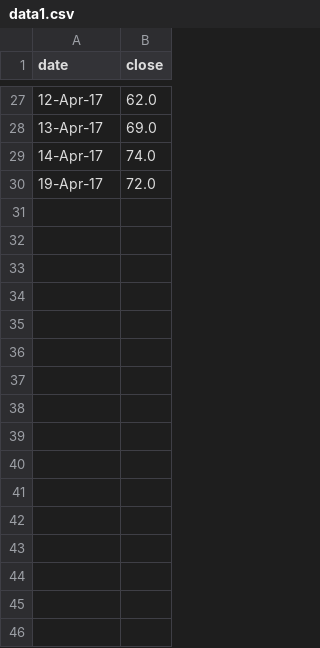
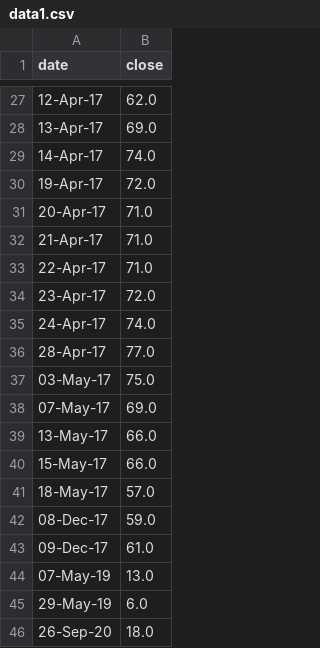
Before and after one commit to agitheo/EUJobs, a CSV file: data1.csv, drawn as a sheet; only a part is shown, gaps mark what is left out.

```diff
--- a/data1.csv
+++ b/data1.csv
@@ -30 +30,17 @@ date,close
 19-Apr-17,72.0
+20-Apr-17,71.0
+21-Apr-17,71.0
+22-Apr-17,71.0
+23-Apr-17,72.0
+24-Apr-17,74.0
+28-Apr-17,77.0
+03-May-17,75.0
+07-May-17,69.0
+13-May-17,66.0
+15-May-17,66.0
+18-May-17,57.0
+08-Dec-17,59.0
+09-Dec-17,61.0
+07-May-19,13.0
+29-May-19,6.0
+26-Sep-20,18.0
```
Also changed, not shown: data2.csv, 4 other files.
